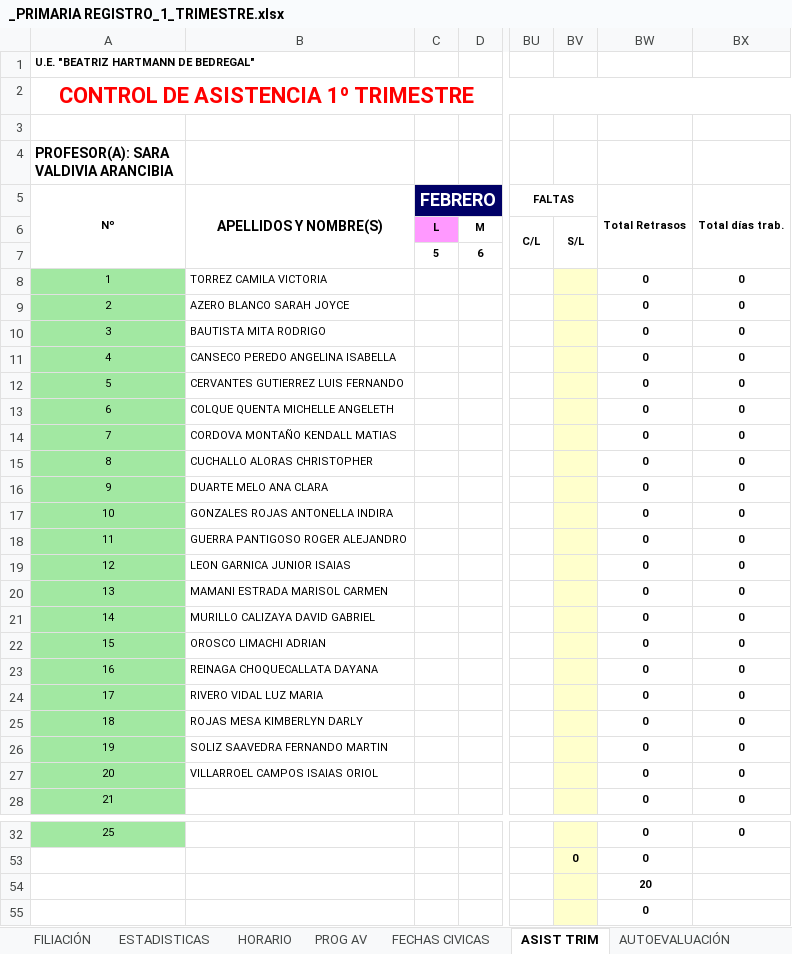
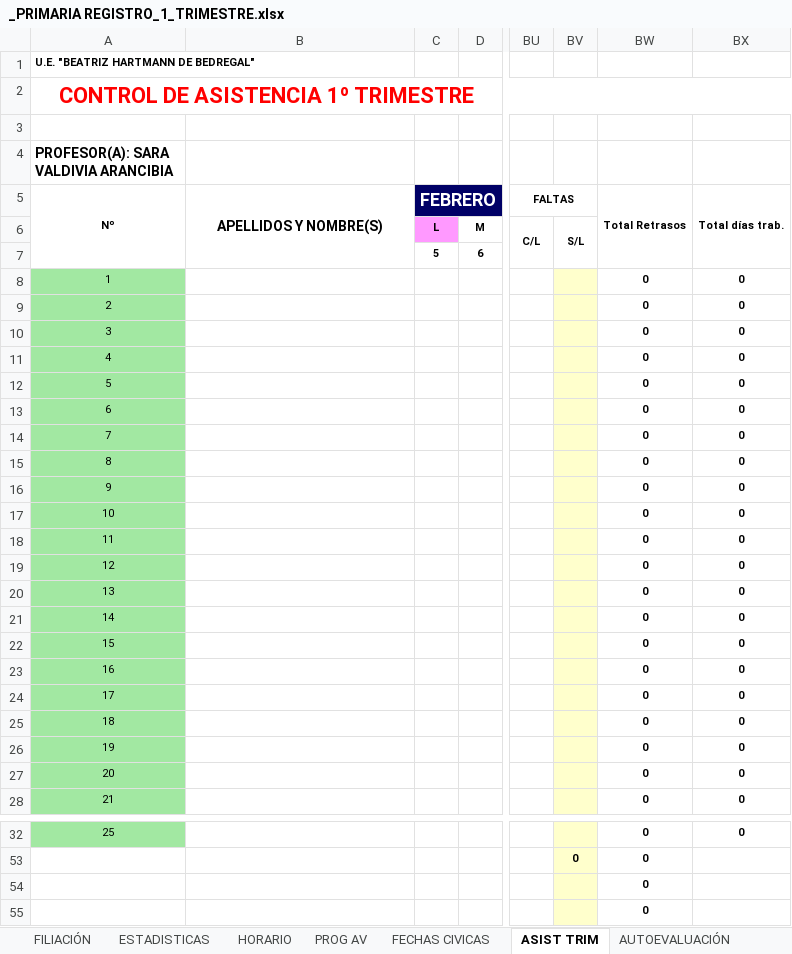
Before and after one commit to Merienda-Soft/EduFlujo-API, an Excel workbook: src/templates/_PRIMARIA REGISTRO_1_TRIMESTRE.xlsx, sheet ASIST TRIM, drawn as a sheet; only a part is shown, gaps mark what is left out; values as stored, in another font and other column widths than the file's, no borders; conditional formats not drawn; the diff names each change by its address in the sheet, - before the commit and + after, or states it on an @@ line.

```diff
--- a/src/templates/_PRIMARIA REGISTRO_1_TRIMESTRE.xlsx (sheet ASIST TRIM)
+++ b/src/templates/_PRIMARIA REGISTRO_1_TRIMESTRE.xlsx (sheet ASIST TRIM)
-B8: TORREZ CAMILA VICTORIA
+B8: (empty)
-B9: AZERO BLANCO SARAH JOYCE
+B9: (empty)
-B10: BAUTISTA MITA RODRIGO
+B10: (empty)
-B11: CANSECO PEREDO ANGELINA ISABELLA
+B11: (empty)
-B12: CERVANTES GUTIERREZ LUIS FERNANDO
+B12: (empty)
-B13: COLQUE QUENTA MICHELLE ANGELETH
+B13: (empty)
-B14: CORDOVA MONTAÑO KENDALL MATIAS
+B14: (empty)
-B15: CUCHALLO ALORAS CHRISTOPHER
+B15: (empty)
-B16: DUARTE MELO ANA CLARA
+B16: (empty)
-B17: GONZALES ROJAS ANTONELLA INDIRA
+B17: (empty)
-B18: GUERRA PANTIGOSO ROGER ALEJANDRO
+B18: (empty)
-B19: LEON GARNICA JUNIOR ISAIAS
+B19: (empty)
-B20: MAMANI ESTRADA MARISOL CARMEN
+B20: (empty)
-B21: MURILLO CALIZAYA DAVID GABRIEL
+B21: (empty)
-B22: OROSCO LIMACHI ADRIAN
+B22: (empty)
-B23: REINAGA CHOQUECALLATA DAYANA
+B23: (empty)
-B24: RIVERO VIDAL LUZ MARIA
+B24: (empty)
-B25: ROJAS MESA KIMBERLYN DARLY
+B25: (empty)
-B26: SOLIZ SAAVEDRA FERNANDO MARTIN
+B26: (empty)
-B27: VILLARROEL CAMPOS ISAIAS ORIOL
+B27: (empty)
-BW54: 20
+BW54: 0
```
Also changed, not shown: sheet FILIACIÓN, sheet ESTADISTICAS, sheet LENG, sheet AUTOEVALUACIÓN, sheet DIARIO, sheet REV DE ARCHIV, 15 more sheets, formulas that keep their value, hidden cells, charts or pictures.
